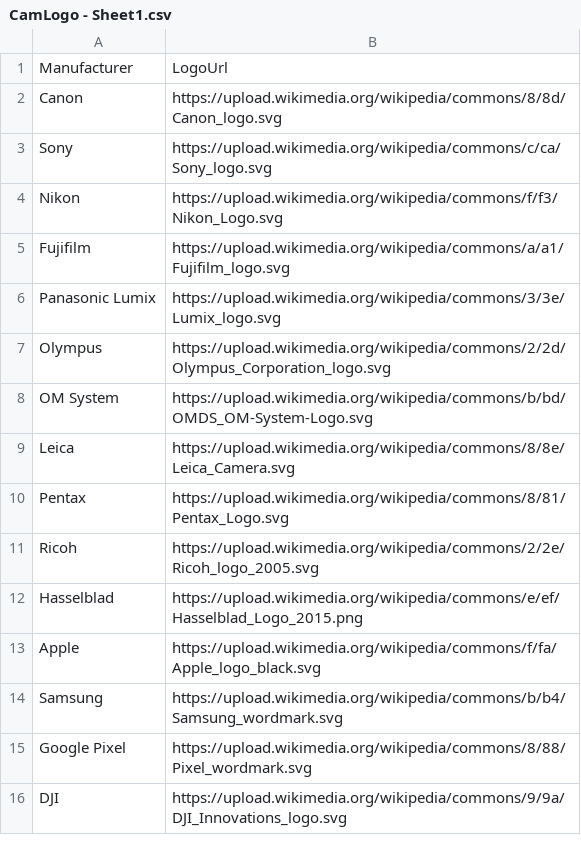
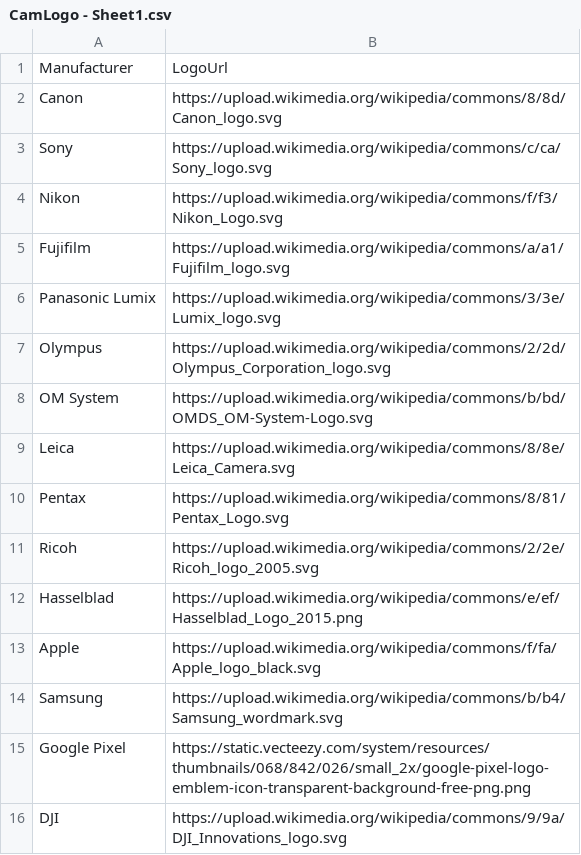
Before and after one commit to ryanv94/ImgFrame, a CSV file: CamLogo - Sheet1.csv, drawn as a sheet.

```diff
--- a/CamLogo - Sheet1.csv
+++ b/CamLogo - Sheet1.csv
@@ -14,3 +14,3 @@ Apple,https://upload.wikimedia.org/wikipedia/commons/f/fa/Apple_logo_black.svg
 Samsung,https://upload.wikimedia.org/wikipedia/commons/b/b4/Samsung_wordmark.svg
-Google Pixel, https://upload.wikimedia.org/wikipedia/commons/8/88/Pixel_wordmark.svg
+Google Pixel, https://static.vecteezy.com/system/resources/thumbnails/068/842/026/small_2x/google-pixel-logo-emblem-icon-transparent-background-free-png.png
 DJI,https://upload.wikimedia.org/wikipedia/commons/9/9a/DJI_Innovations_logo.svg
```
Also changed, not shown: 1 other file.
